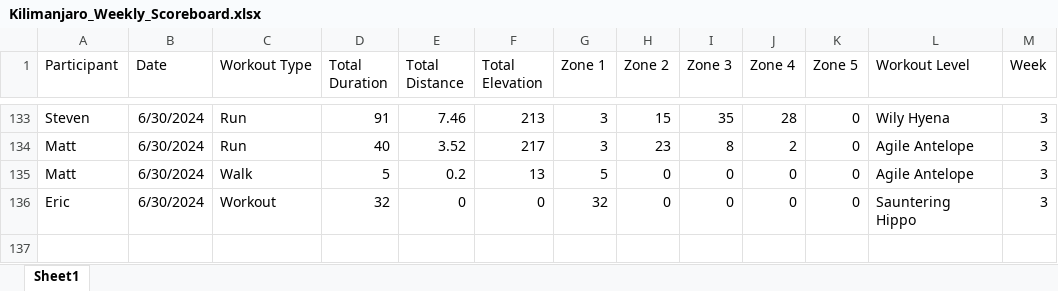
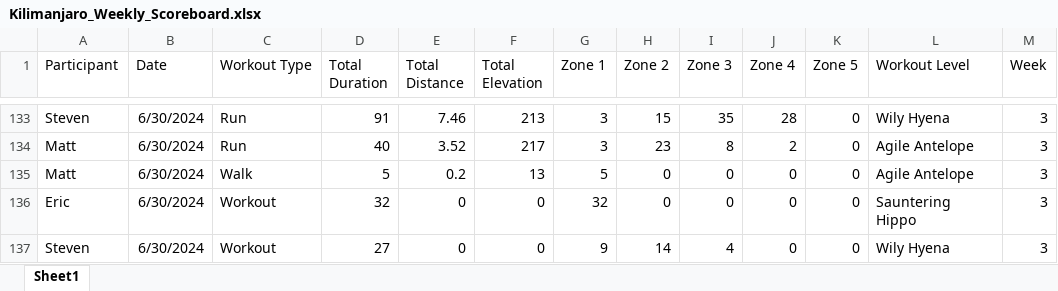
Before and after one commit to Steven-Carter-Data/strava_killimanjaro_tracker, an Excel workbook: Kilimanjaro_Weekly_Scoreboard.xlsx, sheet Sheet1, drawn as a sheet; only a part is shown, gaps mark what is left out; values as stored, in another font and other column widths than the file's, no borders; the diff names each change by its address in the sheet, - before the commit and + after, or states it on an @@ line.

Commit message:
Add files via upload

```diff
--- a/Kilimanjaro_Weekly_Scoreboard.xlsx (sheet Sheet1)
+++ b/Kilimanjaro_Weekly_Scoreboard.xlsx (sheet Sheet1)
+row 137: Steven | 6/30/2024 | Workout | 27 | 0 | 0 | 9 | 14 | 4 | 0 | 0 | Wily Hyena | 3
```
